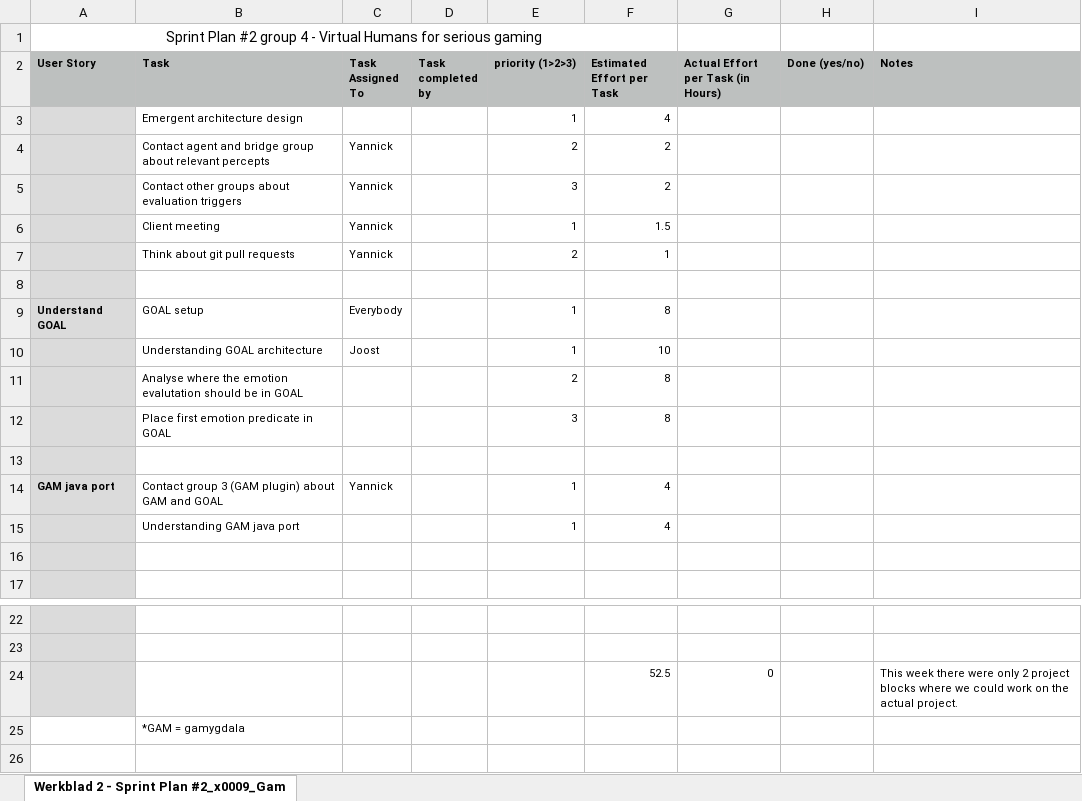
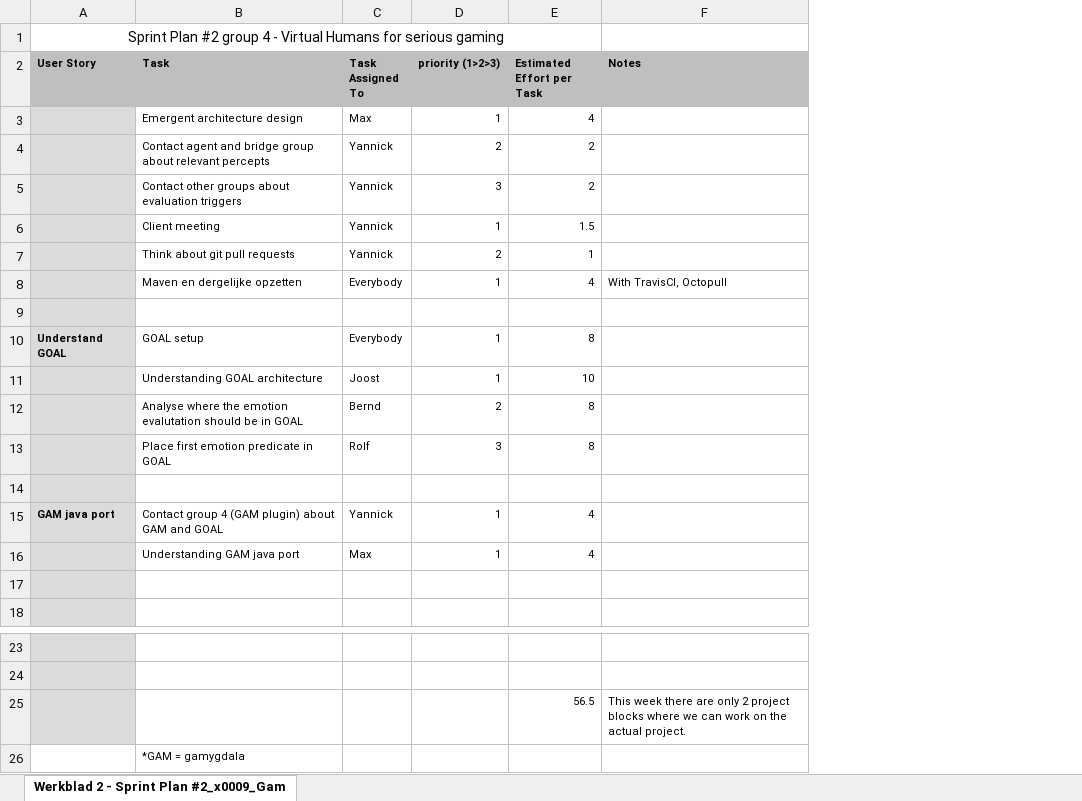
Before and after one commit to tygron-virtual-humans/gamygdala-integration, an Excel workbook: SE Deliverables/Week 2/Sprintplan 2.xlsx, sheet Werkblad 2 - Sprint Plan #2_x0009_Gam, drawn as a sheet; only a part is shown, gaps mark what is left out; values as stored, in another font and other column widths than the file's, no borders; removed rows and columns are numbered as before the commit, all else as after; the diff names each change by its address in the sheet, - before the commit and + after, or states it on an @@ line.

Commit message:
SE deliverables toegevoegd voor week 2

```diff
--- a/SE Deliverables/Week 2/Sprintplan 2.xlsx (sheet Werkblad 2 - Sprint Plan #2_x0009_Gam)
+++ b/SE Deliverables/Week 2/Sprintplan 2.xlsx (sheet Werkblad 2 - Sprint Plan #2_x0009_Gam)
-column D (Task completed by), empty
-column G, row 2: Actual Effort per Task (in Hours)
-column H (Done (yes/no)), empty
-C3 (Task Assigned To): (empty)
+C3 (Task Assigned To): Max
+row 8:  | Maven en dergelijke opzetten | Everybody | 1 | 4 | With TravisCI, Octopull
-C12 (Task Assigned To): (empty)
+C12 (Task Assigned To): Bernd
-C13 (Task Assigned To): (empty)
+C13 (Task Assigned To): Rolf
-B15 (Task): Contact group 3 (GAM plugin)…
+B15 (Task): Contact group 4 (GAM plugin)…
-C16 (Task Assigned To): (empty)
+C16 (Task Assigned To): Max
-row 24:  |  |  |  |  | 52.5 | 0 |  | This week there were only 2 project blocks where we could work on the actual project.
+row 25:  |  |  |  | 56.5 | This week there are only 2 project blocks where we can work on the actual project.
```
Also changed, not shown: 3 other files.
